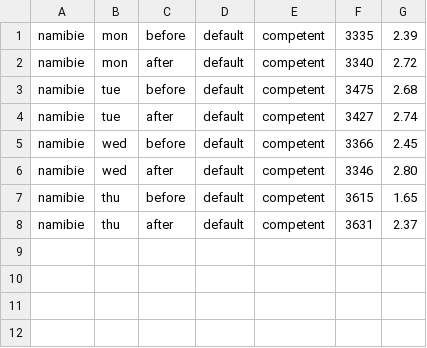
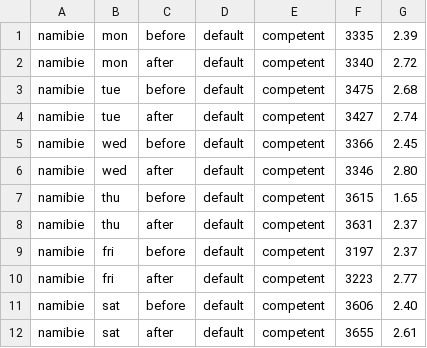
Before and after one commit to ShadowNam/Tarantal, a TSV file: docs/balance/v1.7d-namibie-life.tsv, drawn as a sheet; the diff names each change by its address in the sheet, - before the commit and + after, or states it on an @@ line.

```diff
--- a/docs/balance/v1.7d-namibie-life.tsv
+++ b/docs/balance/v1.7d-namibie-life.tsv
+row 9: namibie | fri | before | default | competent | 3197 | 2.37
+row 10: namibie | fri | after | default | competent | 3223 | 2.77
+row 11: namibie | sat | before | default | competent | 3606 | 2.40
+row 12: namibie | sat | after | default | competent | 3655 | 2.61
```
